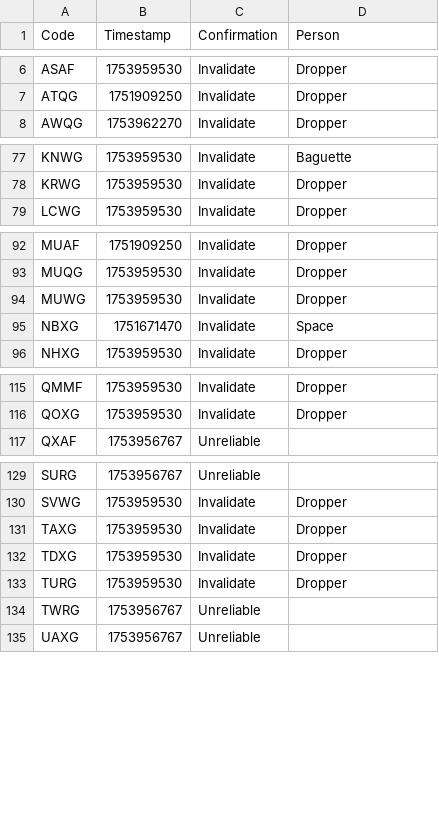
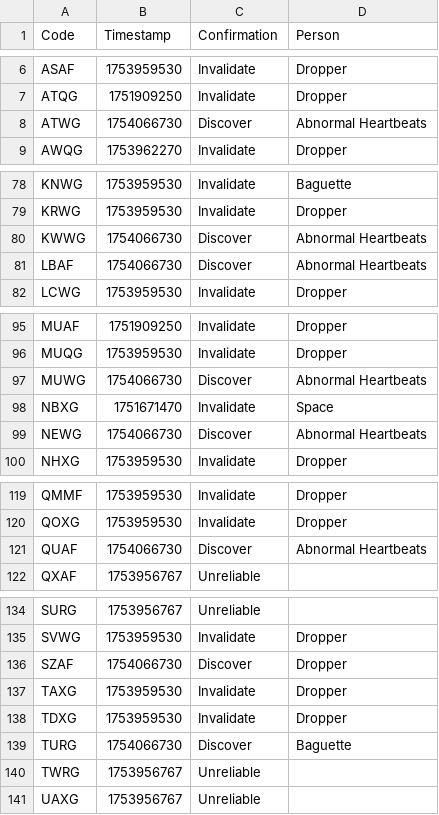
Before and after one commit to Sparxist/GlitchedLobbiesAU, a CSV file: current.csv, drawn as a sheet; only a part is shown, gaps mark what is left out; the diff covers the shown part only.

Commit message:
Update current.csv

```diff
--- a/current.csv
+++ b/current.csv
@@ -7,2 +7,3 @@ ASAF,1753959530,Invalidate,Dropper
 ATQG,1751909250,Invalidate,Dropper
+ATWG,1754066730,Discover,Abnormal Heartbeats
 AWQG,1753962270,Invalidate,Dropper
@@ -78,2 +79,4 @@ KNWG,1753959530,Invalidate,Baguette
 KRWG,1753959530,Invalidate,Dropper
+KWWG,1754066730,Discover,Abnormal Heartbeats
+LBAF,1754066730,Discover,Abnormal Heartbeats
 LCWG,1753959530,Invalidate,Dropper
@@ -93,4 +96,5 @@ MUAF,1751909250,Invalidate,Dropper
 MUQG,1753959530,Invalidate,Dropper
-MUWG,1753959530,Invalidate,Dropper
+MUWG,1754066730,Discover,Abnormal Heartbeats
 NBXG,1751671470,Invalidate,Space
+NEWG,1754066730,Discover,Abnormal Heartbeats
 NHXG,1753959530,Invalidate,Dropper
@@ -116,2 +120,3 @@ QMMF,1753959530,Invalidate,Dropper
 QOXG,1753959530,Invalidate,Dropper
+QUAF,1754066730,Discover,Abnormal Heartbeats
 QXAF,1753956767,Unreliable,
@@ -130,5 +135,6 @@ SURG,1753956767,Unreliable,
 SVWG,1753959530,Invalidate,Dropper
+SZAF,1754066730,Discover,Dropper
 TAXG,1753959530,Invalidate,Dropper
 TDXG,1753959530,Invalidate,Dropper
-TURG,1753959530,Invalidate,Dropper
+TURG,1754066730,Discover,Baguette
 TWRG,1753956767,Unreliable,
```
Also changed, not shown: 6 edited cells elsewhere in this file.
